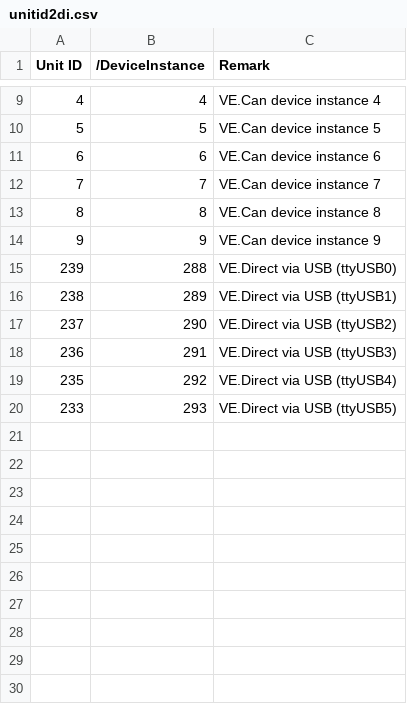
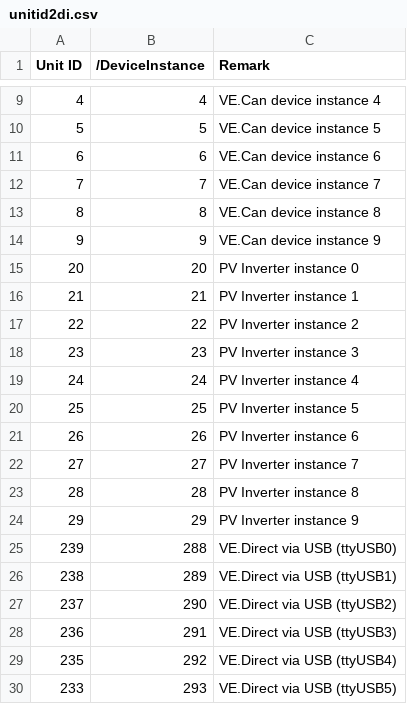
Before and after one commit to victronenergy/dbus_modbustcp, a CSV file: unitid2di.csv, drawn as a sheet; only a part is shown, gaps mark what is left out; the diff names each change by its address in the sheet, - before the commit and + after, or states it on an @@ line.

```diff
--- a/unitid2di.csv
+++ b/unitid2di.csv
+row 15: 20 | 20 | PV Inverter instance 0
+row 16: 21 | 21 | PV Inverter instance 1
+row 17: 22 | 22 | PV Inverter instance 2
+row 18: 23 | 23 | PV Inverter instance 3
+row 19: 24 | 24 | PV Inverter instance 4
+row 20: 25 | 25 | PV Inverter instance 5
+row 21: 26 | 26 | PV Inverter instance 6
+row 22: 27 | 27 | PV Inverter instance 7
+row 23: 28 | 28 | PV Inverter instance 8
+row 24: 29 | 29 | PV Inverter instance 9
```
Also changed, not shown: attributes.csv.
